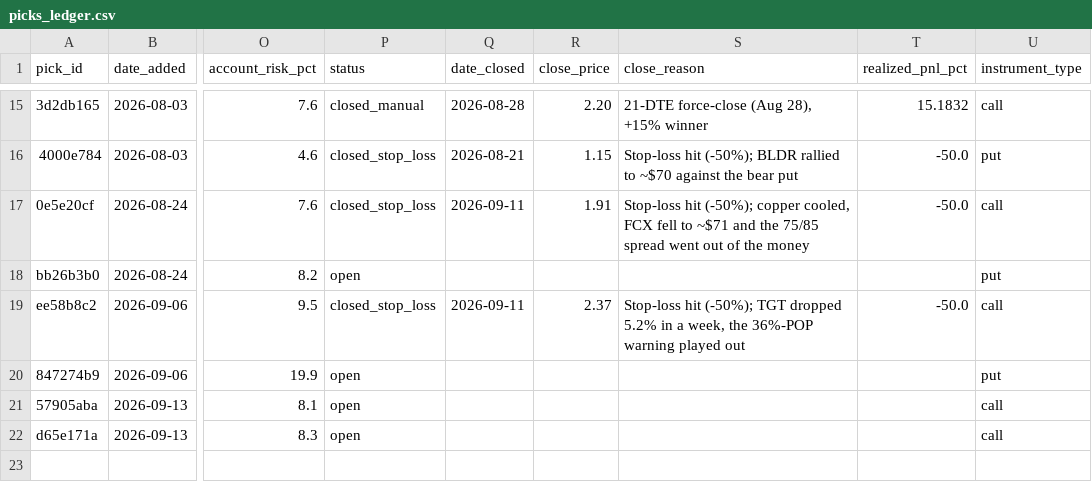
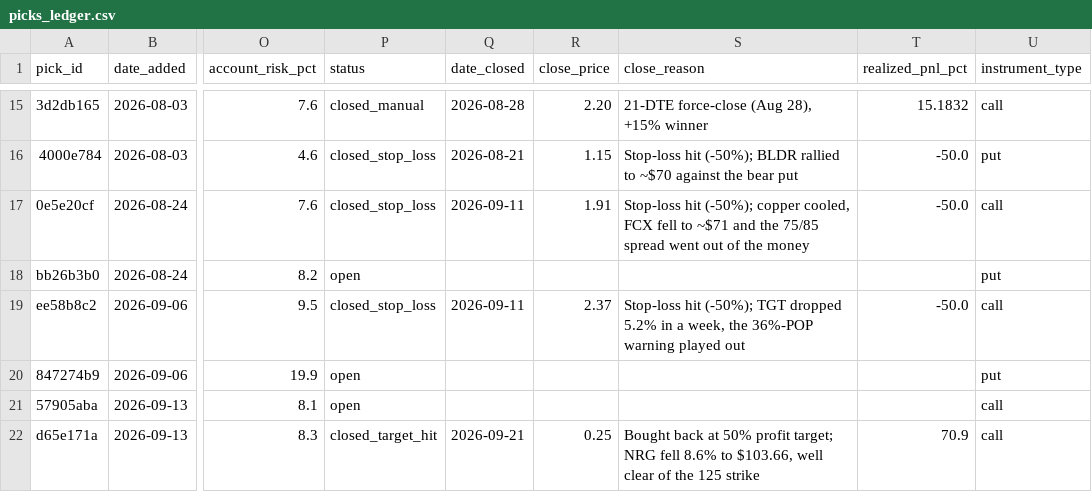
Before and after one commit to Creins25/reins-report, a CSV file: data/picks_ledger.csv, drawn as a sheet; only a part is shown, gaps mark what is left out; the diff covers the shown part only; the diff names each change by its address in the sheet, - before the commit and + after, or states it on an @@ line.

```diff
--- a/data/picks_ledger.csv
+++ b/data/picks_ledger.csv
-P22 (status): open
+P22 (status): closed_target_hit
-Q22 (date_closed): (empty)
+Q22 (date_closed): 2026-09-21
-R22 (close_price): (empty)
+R22 (close_price): 0.25
-S22 (close_reason): (empty)
+S22 (close_reason): Bought back at 50% profit target; NRG fell 8.6% to $103.66, well clear of the 125 strike
-T22 (realized_pnl_pct): (empty)
+T22 (realized_pnl_pct): 70.9
```
Also changed, not shown: 1 added row elsewhere in this file, 2 other files.
